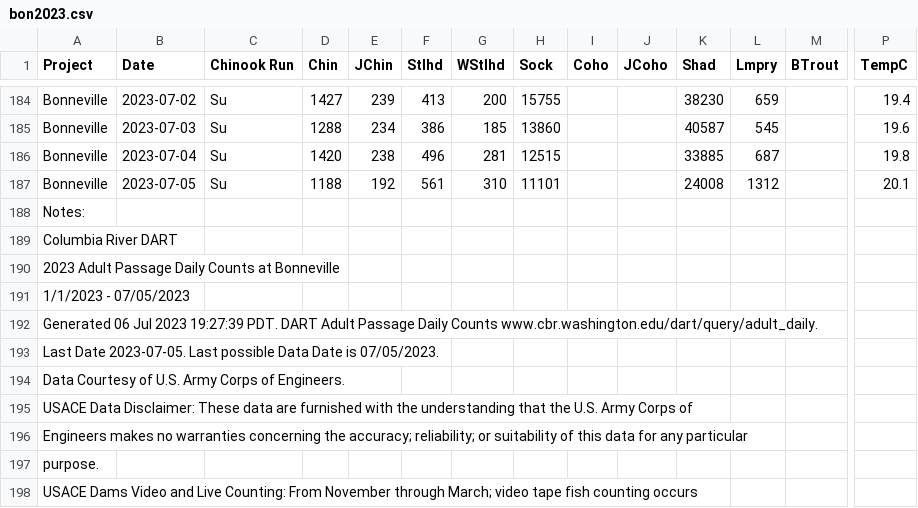
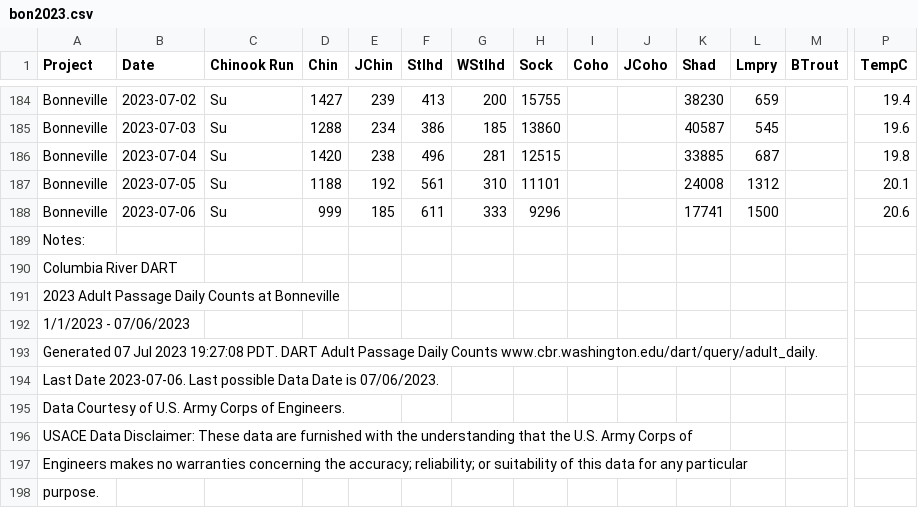
Before and after one commit to liu-zoe/orcasalmon, a CSV file: data/bonchinook/bon2023.csv, drawn as a sheet; only a part is shown, gaps mark what is left out; the shorter side is filled out with more unchanged rows; addresses are those after the commit; rows hold the shown columns only; the diff names each change by its address in the sheet, - before the commit and + after, or states it on an @@ line.

Commit message:
Updated data with GitHub Actions

```diff
--- a/data/bonchinook/bon2023.csv
+++ b/data/bonchinook/bon2023.csv
+row 188: Bonneville | 2023-07-06 | Su | 999 | 185 | 611 | 333 | 9296 |  |  | 17741 | 1500 |  | 20.6
-A192 (Project): 1/1/2023 - 07/05/2023
+A192 (Project): 1/1/2023 - 07/06/2023
-A193 (Project): Generated 06 Jul 2023 19:27:39 PDT. DART…
+A193 (Project): Generated 07 Jul 2023 19:27:08 PDT. DART…
-A194 (Project): Last Date 2023-07-05. Last possible Data Date is 07/05/2023.
+A194 (Project): Last Date 2023-07-06. Last possible Data Date is 07/06/2023.
```
Also changed, not shown: data/foschinook/fos2023.csv.
